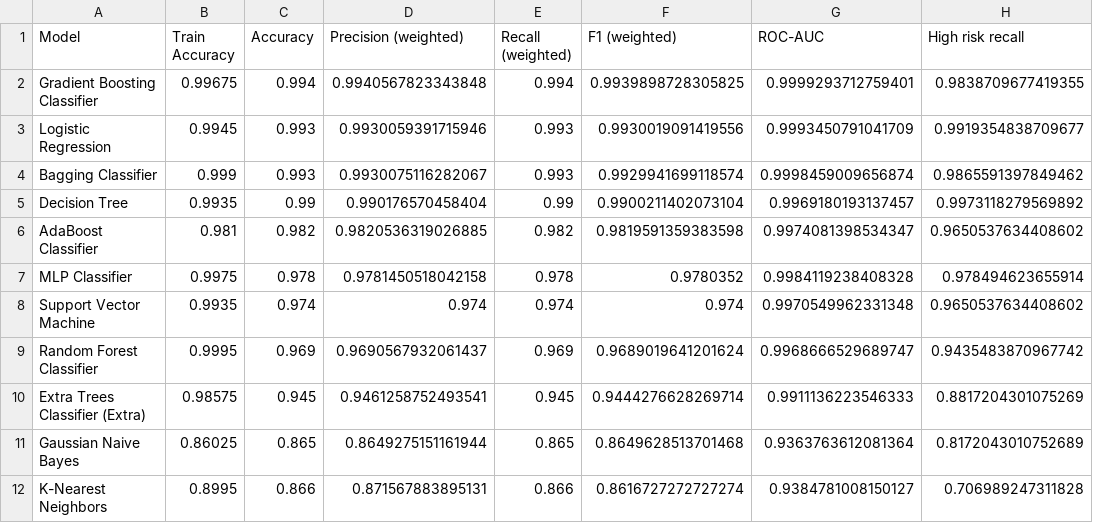
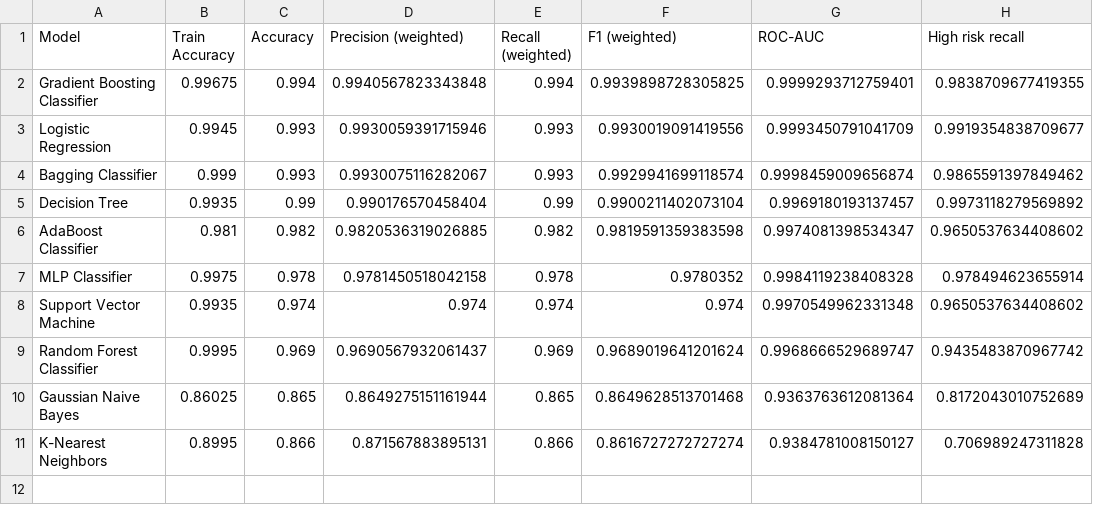
Before and after one commit to hemu1196/Healthcare-Insurance-Cost-Prediction, a CSV file: results/classification_comparison.csv, drawn as a sheet.

Commit message:
Enforce exactly 10+10+3 ML algorithms by removing Extra Trees Classifier

```diff
--- a/results/classification_comparison.csv
+++ b/results/classification_comparison.csv
@@ -9,3 +9,2 @@ Support Vector Machine,0.9935,0.974,0.974,0.974,0.974,0.9970549962331348,0.96505
 Random Forest Classifier,0.9995,0.969,0.9690567932061437,0.969,0.9689019641201624,0.9968666529689747,0.9435483870967742
-Extra Trees Classifier (Extra),0.98575,0.945,0.9461258752493541,0.945,0.9444276628269714,0.9911136223546333,0.8817204301075269
 Gaussian Naive Bayes,0.86025,0.865,0.8649275151161944,0.865,0.8649628513701468,0.9363763612081364,0.8172043010752689
```
Also changed, not shown: 8 other files.
